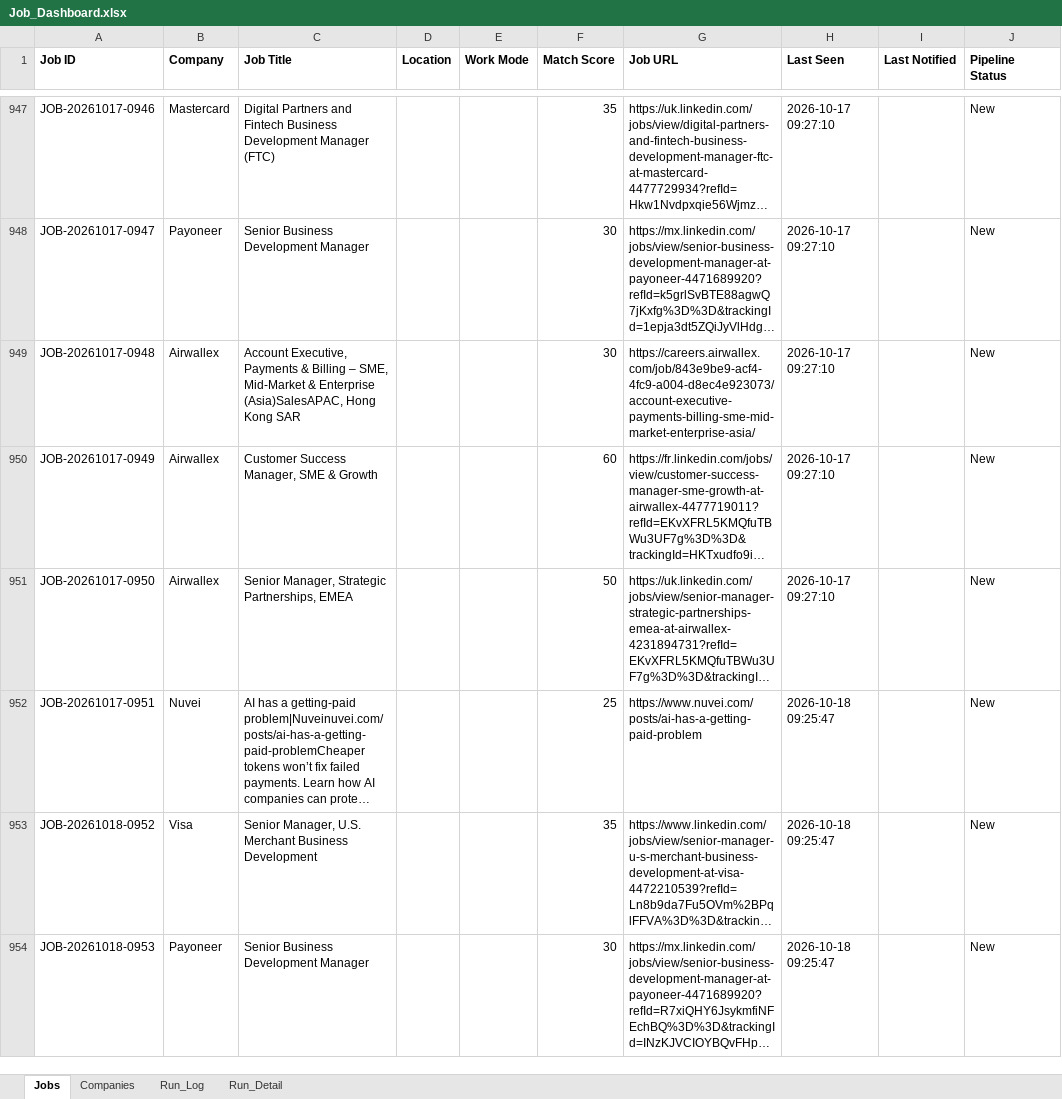
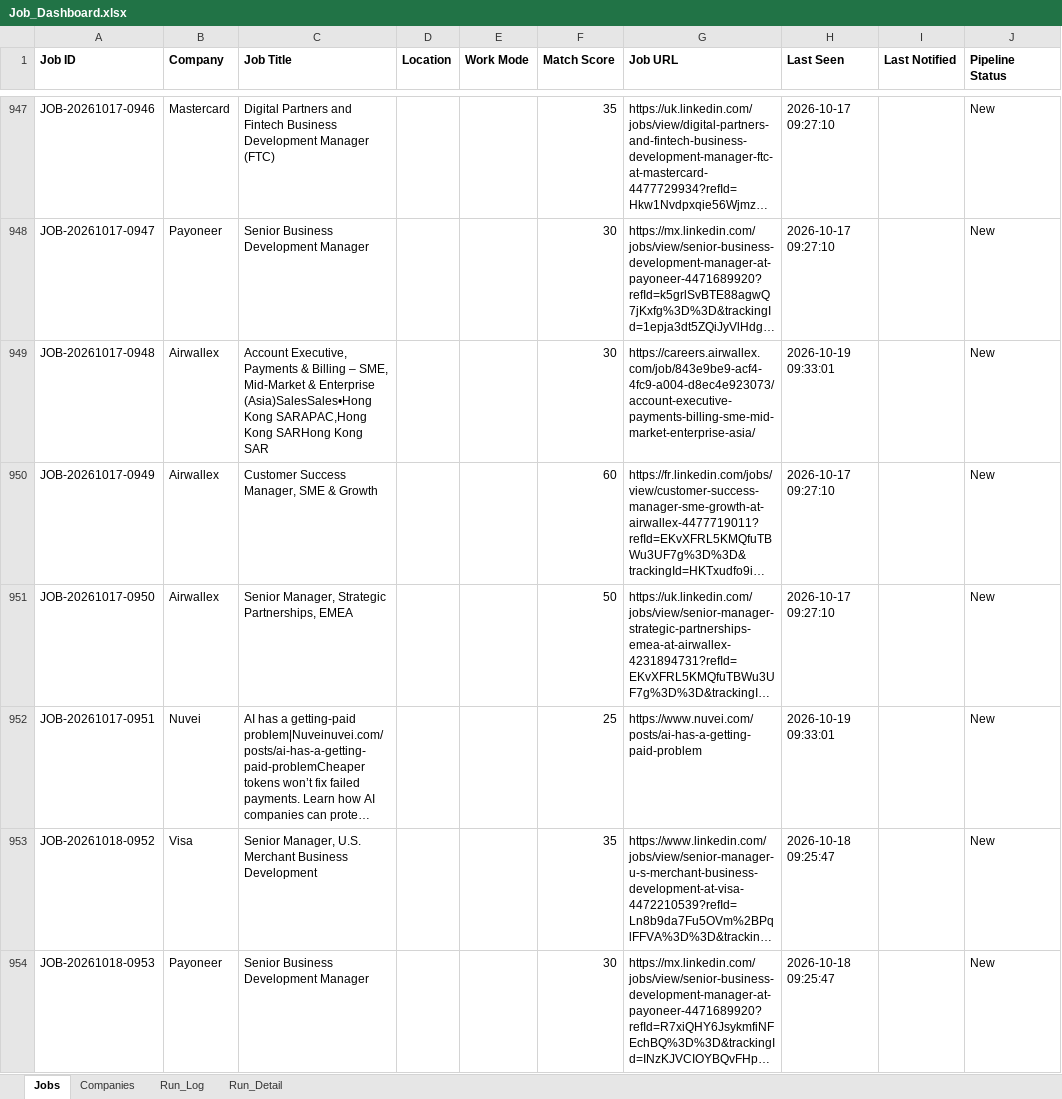
Before and after one commit to sabrinahan93-byte/PCIP, an Excel workbook: output/Job_Dashboard.xlsx, sheet Jobs, drawn as a sheet; only a part is shown, gaps mark what is left out; long unchanged cells end in …; values as stored, in another font and other column widths than the file's, no borders; the diff covers the shown part only; the diff names each change by its address in the sheet, - before the commit and + after, or states it on an @@ line.

```diff
--- a/output/Job_Dashboard.xlsx (sheet Jobs)
+++ b/output/Job_Dashboard.xlsx (sheet Jobs)
-C949 (Job Title): …& Enterprise (Asia)SalesAPAC, Hong Kong SAR
+C949 (Job Title): …& Enterprise (Asia)SalesSales•Hong Kong SARAPAC,Hong Kong SARHong Kong SAR
-H949 (Last Seen): 2026-10-17 09:27:10
+H949 (Last Seen): 2026-10-19 09:33:01
-H952 (Last Seen): 2026-10-18 09:25:47
+H952 (Last Seen): 2026-10-19 09:33:01
```
Also changed, not shown: 7 added rows and 49 edited cells elsewhere in this sheet, sheet Run_Detail, sheet Run_Log, 1 other file.
